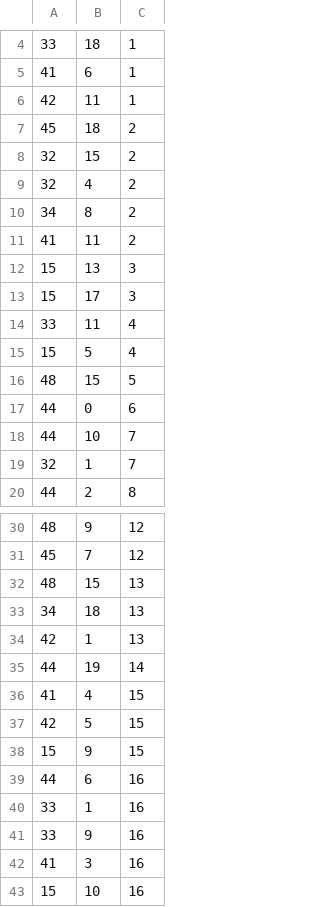
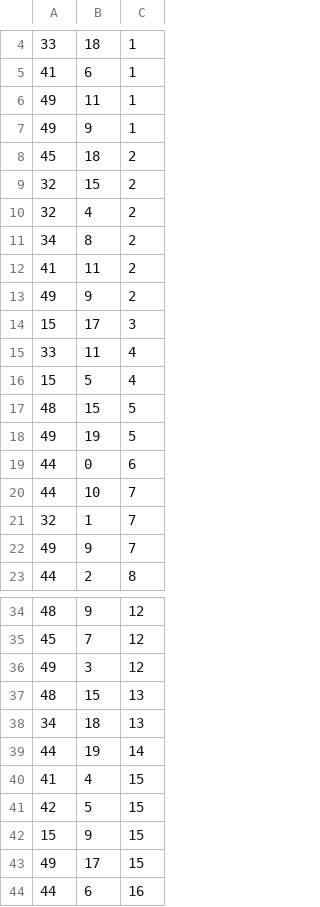
Before and after one commit to Penna221/2DGame, a CSV file: res/maps/structures/dungeon_big_entities.csv, drawn as a sheet; only a part is shown, gaps mark what is left out; the shorter side is filled out with more unchanged rows; the diff covers the shown part only.

```diff
--- a/res/maps/structures/dungeon_big_entities.csv
+++ b/res/maps/structures/dungeon_big_entities.csv
@@ -5,3 +5,4 @@
 41,6,1
-42,11,1
+49,11,1
+49,9,1
 45,18,2
@@ -11,3 +12,3 @@
 41,11,2
-15,13,3
+49,9,2
 15,17,3
@@ -16,2 +17,3 @@
 48,15,5
+49,19,5
 44,0,6
@@ -19,2 +21,3 @@
 32,1,7
+49,9,7
 44,2,8
@@ -31,5 +35,5 @@
 45,7,12
+49,3,12
 48,15,13
 34,18,13
-42,1,13
 44,19,14
@@ -38,2 +42,3 @@
 15,9,15
+49,17,15
 44,6,16
```
Also changed, not shown: 3 added rows elsewhere in this file, res/maps/structures/dungeon_big.csv, 13 other files.
